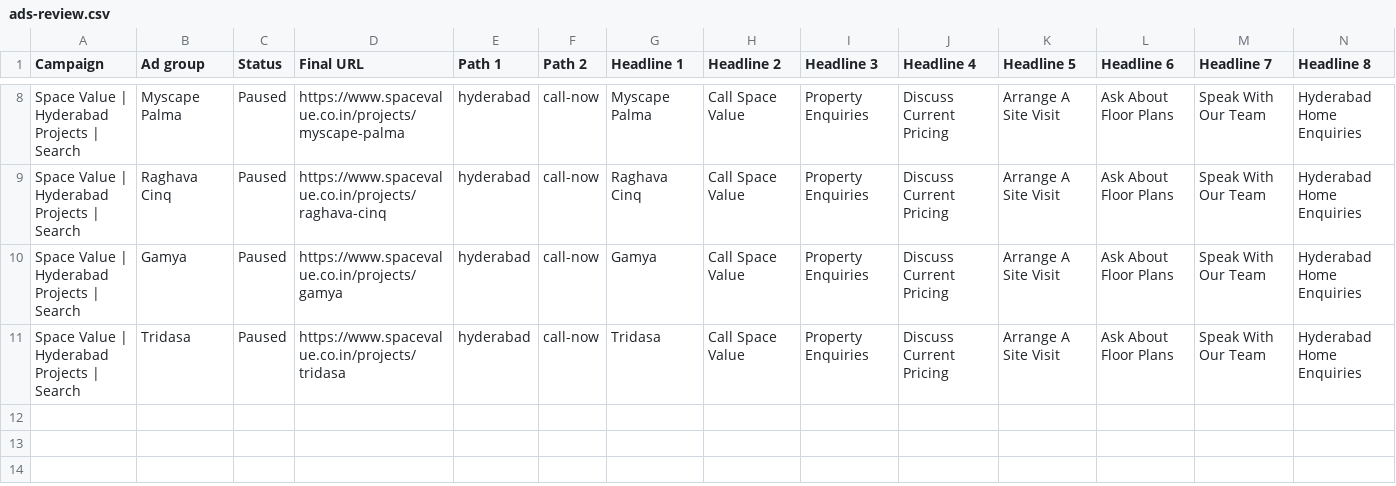
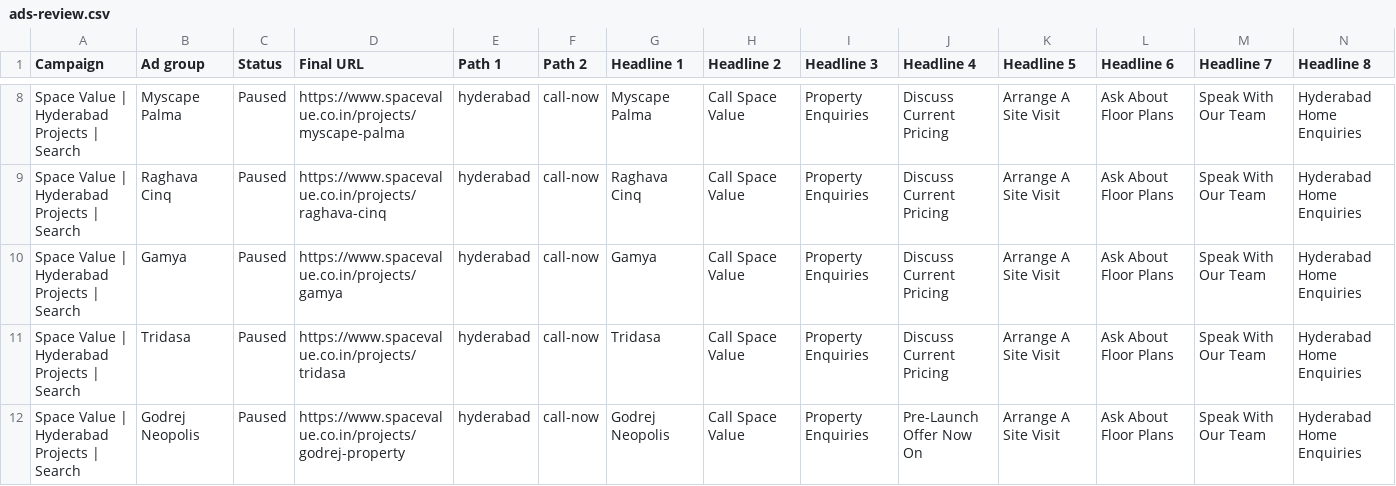
Before and after one commit to octaleadsprivatelimited-cloud/spacevalue, a CSV file: docs/google-ads/ads-review.csv, drawn as a sheet; only a part is shown, gaps mark what is left out; rows hold the shown columns only; the diff names each change by its address in the sheet, - before the commit and + after, or states it on an @@ line.

Commit message:
Add confirmed Godrej Neopolis pre-launch offer to review

```diff
--- a/docs/google-ads/ads-review.csv
+++ b/docs/google-ads/ads-review.csv
+row 12: Space Value | Hyderabad Projects | Search | Godrej Neopolis | Paused | https://www.spacevalue.co.in/projects/godrej-property | hyderabad | call-now | Godrej Neopolis | Call Space Value | Property Enquiries | Pre-Launch Offer Now On | Arrange A Site Visit | Ask About Floor Plans | Speak With Our Team | Hyderabad Home Enquiries
```
Also changed, not shown: docs/google-ads/keywords-review.csv, 8 other files.
